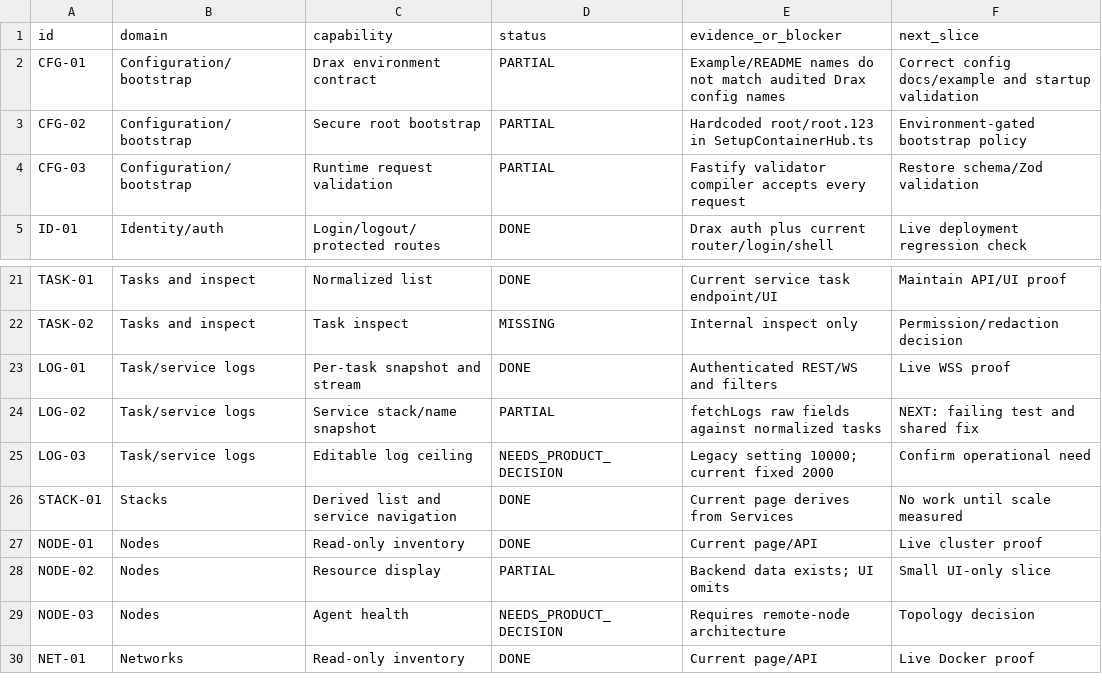
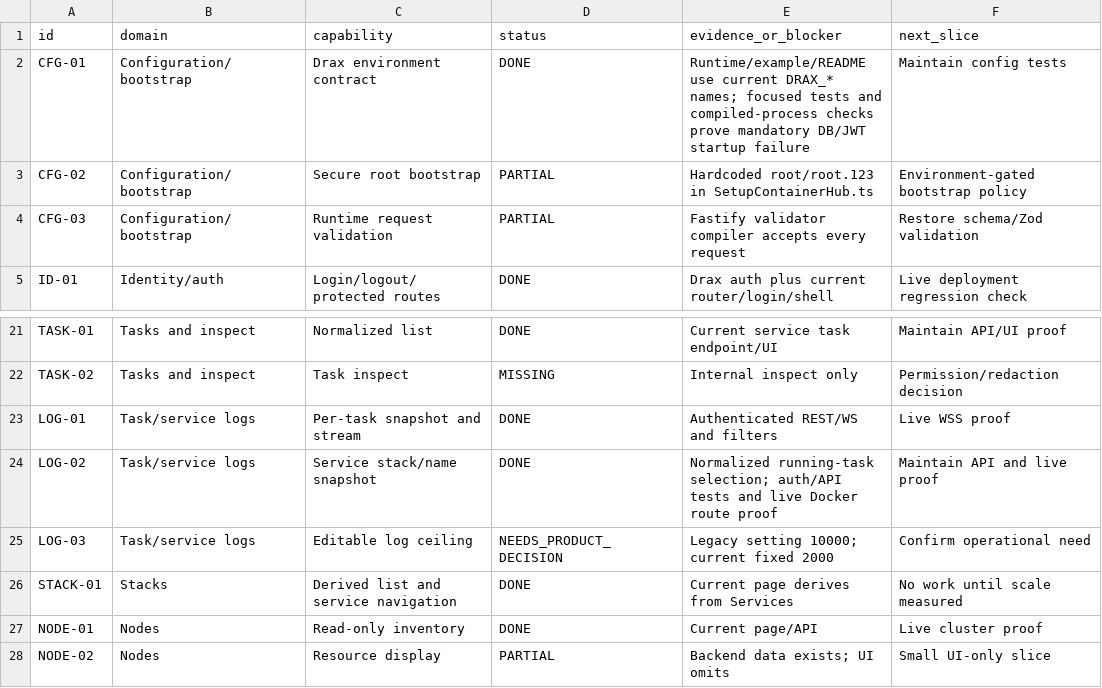
Before and after one commit to ramirosandoval/containerhub, a TSV file: docs/migration/MIGRATION_STATUS.tsv, drawn as a sheet; only a part is shown, gaps mark what is left out; the shorter side is filled out with more unchanged rows.

Commit message:
fix: complete LOG-02 and CFG-01 migration slices

```diff
--- a/docs/migration/MIGRATION_STATUS.tsv
+++ b/docs/migration/MIGRATION_STATUS.tsv
@@ -1,3 +1,3 @@
 id	domain	capability	status	evidence_or_blocker	next_slice
-CFG-01	Configuration/bootstrap	Drax environment contract	PARTIAL	Example/README names do not match audited Drax config names	Correct config docs/example and startup validation
+CFG-01	Configuration/bootstrap	Drax environment contract	DONE	Runtime/example/README use current DRAX_* names; focused tests and compiled-process checks prove mandatory DB/JWT startup failure	Maintain config tests
 CFG-02	Configuration/bootstrap	Secure root bootstrap	PARTIAL	Hardcoded root/root.123 in SetupContainerHub.ts	Environment-gated bootstrap policy
@@ -23,3 +23,3 @@ TASK-02	Tasks and inspect	Task inspect	MISSING	Internal inspect only	Permission/
 LOG-01	Task/service logs	Per-task snapshot and stream	DONE	Authenticated REST/WS and filters	Live WSS proof
-LOG-02	Task/service logs	Service stack/name snapshot	PARTIAL	fetchLogs raw fields against normalized tasks	NEXT: failing test and shared fix
+LOG-02	Task/service logs	Service stack/name snapshot	DONE	Normalized running-task selection; auth/API tests and live Docker route proof	Maintain API and live proof
 LOG-03	Task/service logs	Editable log ceiling	NEEDS_PRODUCT_DECISION	Legacy setting 10000; current fixed 2000	Confirm operational need
```
Also changed, not shown: 12 other files.
